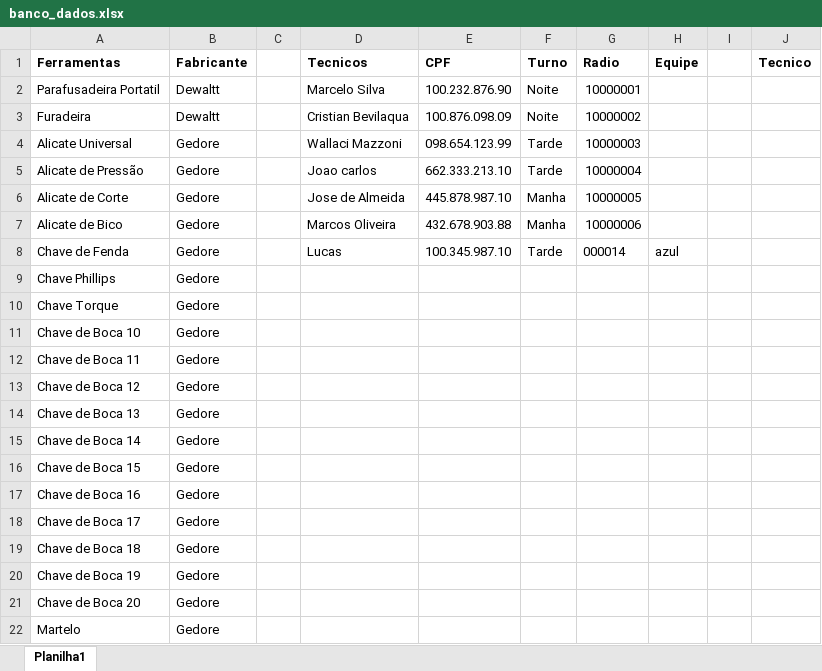
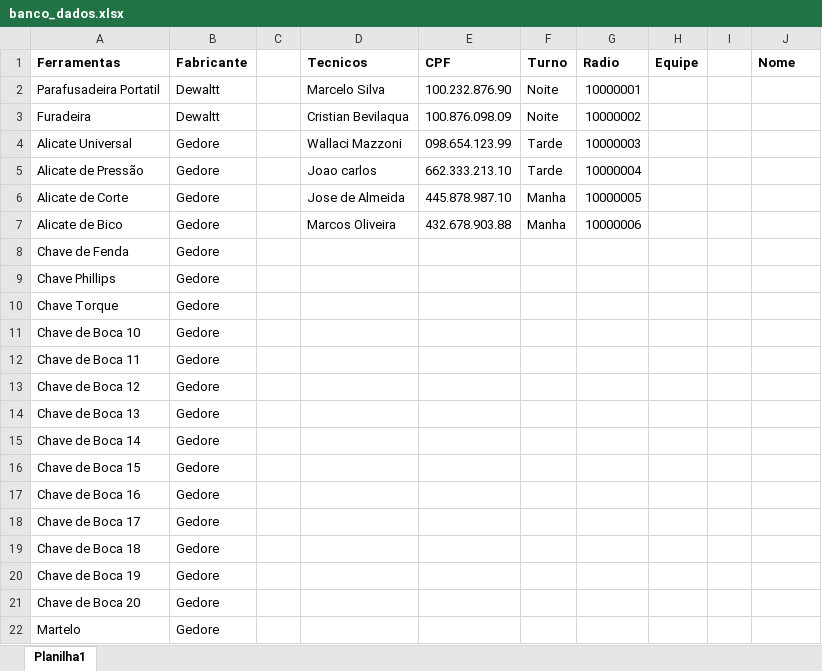
Before and after one commit to Kemeker/App-Desktop, an Excel workbook: App/banco_dados.xlsx, sheet Planilha1, drawn as a sheet; only a part is shown; values as stored, in another font and other column widths than the file's, no borders; the diff names each change by its address in the sheet, - before the commit and + after, or states it on an @@ line.

```diff
--- a/App/banco_dados.xlsx (sheet Planilha1)
+++ b/App/banco_dados.xlsx (sheet Planilha1)
-J1: Tecnico
+J1: Nome
-D8 (Tecnicos): Lucas
+D8 (Tecnicos): (empty)
-E8 (CPF): 100.345.987.10
+E8 (CPF): (empty)
-F8 (Turno): Tarde
+F8 (Turno): (empty)
-G8 (Radio): 000014
+G8 (Radio): (empty)
-H8 (Equipe): azul
+H8 (Equipe): (empty)
```
Also changed, not shown: 1 other file.
